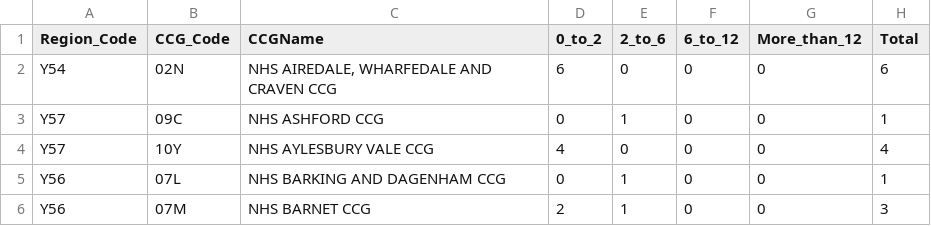
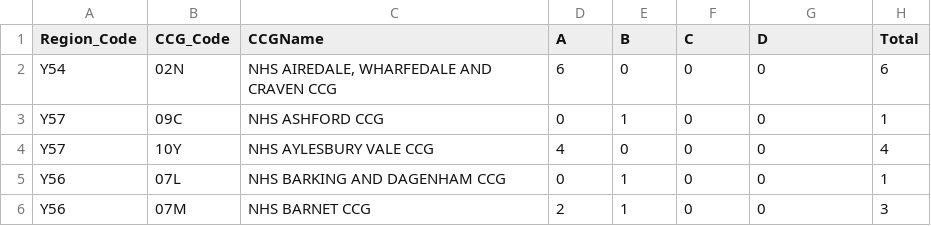
Before and after one commit to ONSdigital/mental-health-dashboard, a CSV file: src/r/data/EIP_Waiting_Times.csv, drawn as a sheet; only a part is shown.

Commit message:
rename variables

```diff
--- a/src/r/data/EIP_Waiting_Times.csv
+++ b/src/r/data/EIP_Waiting_Times.csv
@@ -1,2 +1,2 @@
-Region_Code,CCG_Code,CCGName,0_to_2,2_to_6,6_to_12,More_than_12,Total
+Region_Code,CCG_Code,CCGName,A,B,C,D,Total
 Y54,02N,"NHS AIREDALE, WHARFEDALE AND CRAVEN CCG",6,0,0,0,6
```
